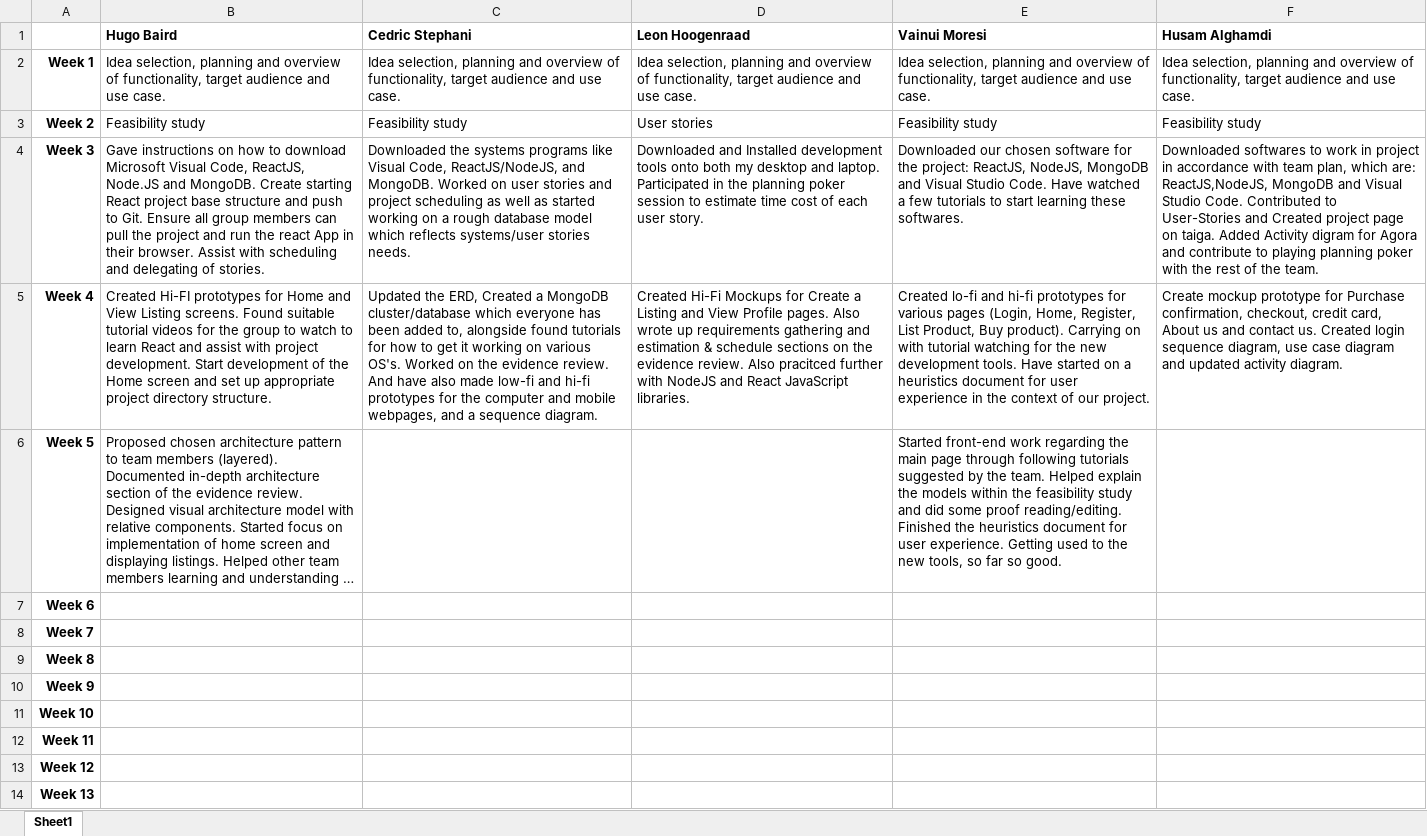
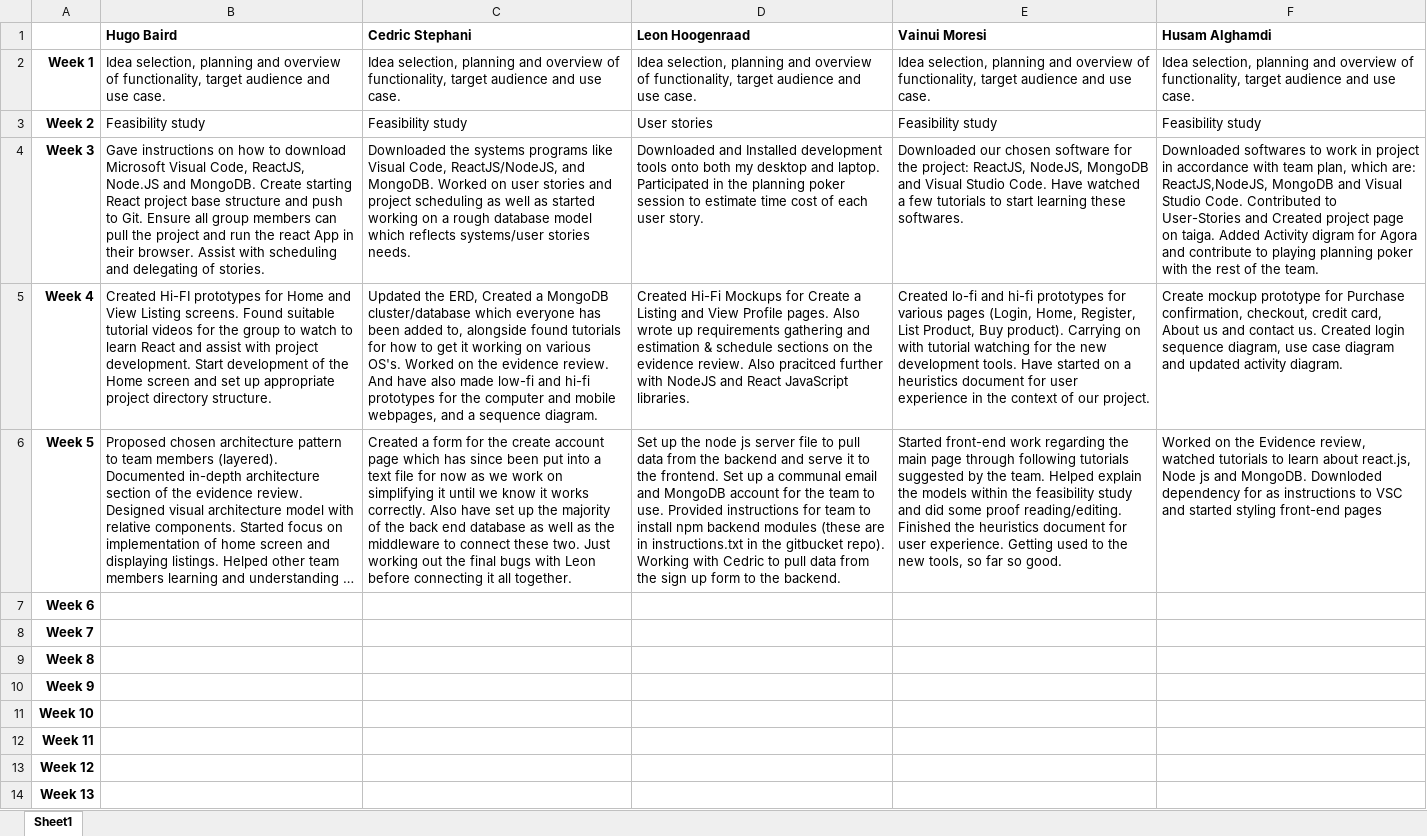
Before and after one commit to hugonzb/AGORA-Student-Marketplace, an Excel workbook: Agora Team Activity Log.xlsx, sheet Sheet1, drawn as a sheet; long unchanged cells end in …; values as stored, in another font and other column widths than the file's, no borders; the diff names each change by its address in the sheet, - before the commit and + after, or states it on an @@ line.

Commit message:
Fixing activity log :)

```diff
--- a/Agora Team Activity Log.xlsx (sheet Sheet1)
+++ b/Agora Team Activity Log.xlsx (sheet Sheet1)
-C6 (Cedric Stephani): (empty)
+C6 (Cedric Stephani): Created a form for the create account page which has since been put into a text file for now as we work on simplifying it until we know it works correctly. Also have set up the majority of the back end database as well as the middleware to connect these two. Just working out the final bugs with Leon before connecting it all together.
-D6 (Leon Hoogenraad): (empty)
+D6 (Leon Hoogenraad): Set up the node js server file to pull data from the backend and serve it to the frontend. Set up a communal email and MongoDB account for the team to use. Provided instructions for team to install npm backend modules (these are in instructions.txt in the gitbucket repo). Working with Cedric to pull data from the sign up form to the backend.
-F6 (Husam Alghamdi): (empty)
+F6 (Husam Alghamdi): Worked on the Evidence review, watched tutorials to learn about react.js, Node js and MongoDB. Downloded dependency for as instructions to VSC and started styling front-end pages
```
